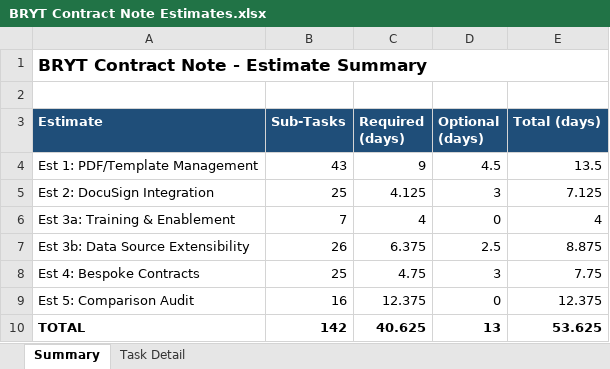
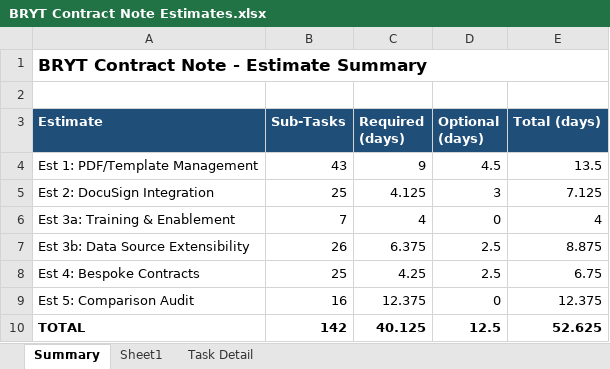
Before and after one commit to MartinWhippD55/d55-analysis, an Excel workbook: analysis/BRYT/contract-note/outputs/BRYT Contract Note Estimates.xlsx, sheet Summary, drawn as a sheet; values as stored, in another font and other column widths than the file's, no borders; the diff names each change by its address in the sheet, - before the commit and + after, or states it on an @@ line.

```diff
--- a/analysis/BRYT/contract-note/outputs/BRYT Contract Note Estimates.xlsx (sheet Summary)
+++ b/analysis/BRYT/contract-note/outputs/BRYT Contract Note Estimates.xlsx (sheet Summary)
+sheet tab: Sheet1
-C8 (Required (days)): 4.75
+C8 (Required (days)): 4.25
-D8 (Optional (days)): 3
+D8 (Optional (days)): 2.5
-E8 (Total (days)): 7.75
+E8 (Total (days)): 6.75
-C10 (Required (days)): 40.625
+C10 (Required (days)): 40.125
-D10 (Optional (days)): 13
+D10 (Optional (days)): 12.5
-E10 (Total (days)): 53.625
+E10 (Total (days)): 52.625
```
Also changed, not shown: sheet Task Detail.
